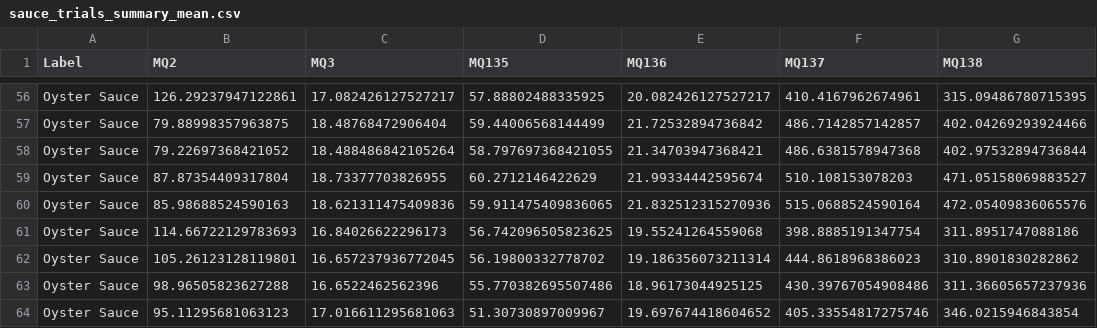
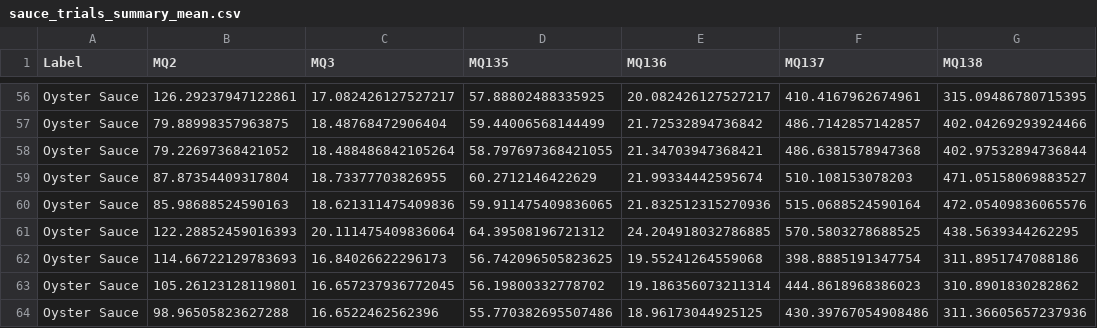
Before and after one commit to cbbendol23/enose-dark-sauce-classification, a CSV file: sauce_trials_summary_mean.csv, drawn as a sheet; only a part is shown, gaps mark what is left out; the shorter side is filled out with more unchanged rows; the diff names each change by its address in the sheet, - before the commit and + after, or states it on an @@ line.

```diff
--- a/sauce_trials_summary_mean.csv
+++ b/sauce_trials_summary_mean.csv
+row 61: Oyster Sauce | 122.28852459016393 | 20.111475409836064 | 64.39508196721312 | 24.204918032786885 | 570.5803278688525 | 438.5639344262295
```
Also changed, not shown: sauce_trials_summary_advanced.csv, 2 other files.
